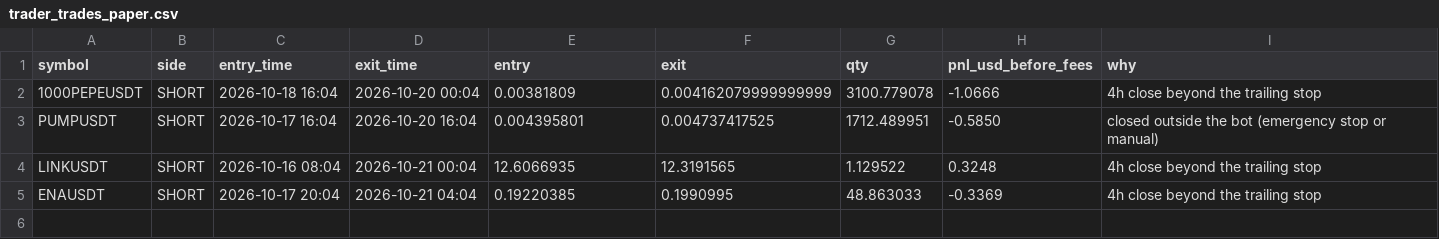
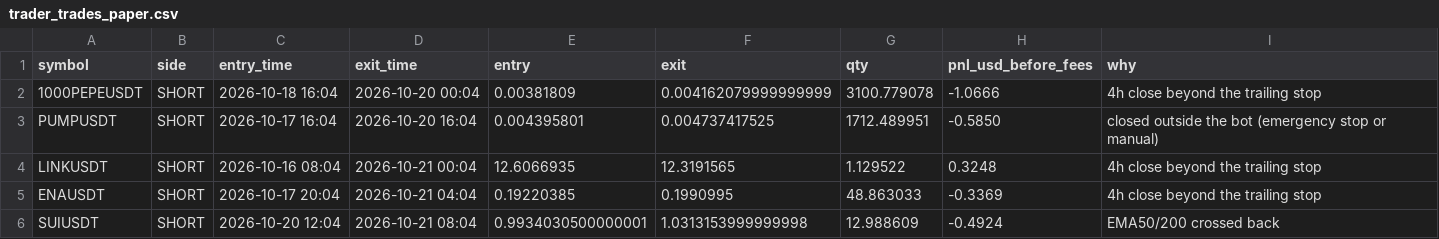
Before and after one commit to nithish0703/SD_Signal_Bot, a CSV file: trader_trades_paper.csv, drawn as a sheet.

Commit message:
trader: update paper state

```diff
--- a/trader_trades_paper.csv
+++ b/trader_trades_paper.csv
@@ -5 +5,2 @@ LINKUSDT,SHORT,2026-10-16 08:04,2026-10-21 00:04,12.6066935,12.3191565,1.129522,
 ENAUSDT,SHORT,2026-10-17 20:04,2026-10-21 04:04,0.19220385,0.1990995,48.863033,-0.3369,4h close beyond the trailing stop
+SUIUSDT,SHORT,2026-10-20 12:04,2026-10-21 08:04,0.9934030500000001,1.0313153999999998,12.988609,-0.4924,EMA50/200 crossed back
```
Also changed, not shown: 2 other files.
